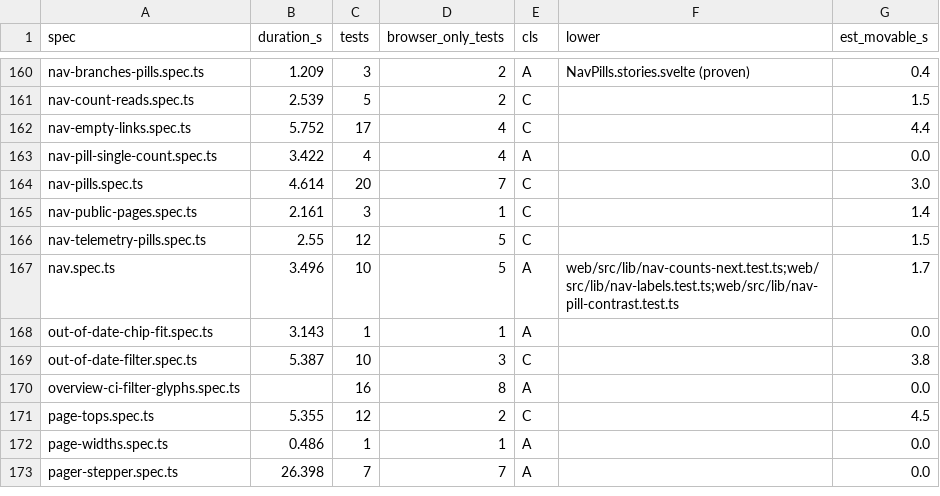
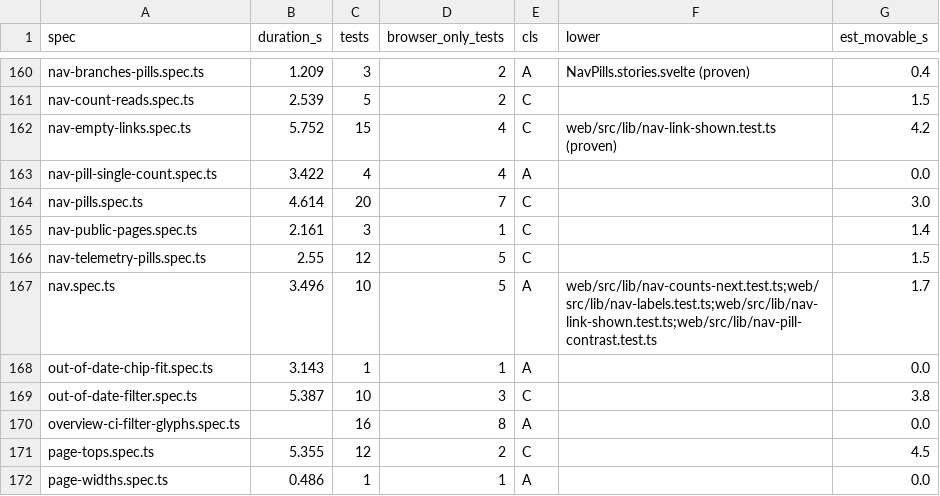
Before and after one commit to alrayyes/forge-dashboard, a CSV file: docs/e2e-audit/spec-classes.csv, drawn as a sheet; only a part is shown, gaps mark what is left out; the shorter side is filled out with more unchanged rows.

Commit message:
test(e2e): hold the nav link rule in a unit test, drop two nav tests (#4555)
* refactor(web): decide whether a nav link is drawn in one function

The layout repeated the same rule four times: a link is drawn once its
count is known and above zero, and the page you are on keeps its own.
It now asks navLinkShown, so a unit test can hold the rule, together
with what a snapshot without navCounts does to it (#4276, #4318).

Each case was proven red by breaking the rule: a zero that draws, a
current page that loses its link, an unknown count that draws, and a
snapshot with no counts that drops the known ones.

Refs #3800

* test(e2e): drop the two nav tests a unit test now holds

A snapshot that never carries navCounts, and a later one that drops
them, only check which links the rule draws. nav-link-shown.test.ts
holds that, proven red under mutation in the previous commit. The
rest of nav-empty-links stays: it checks the page drawing the links,
the first refresh, the poll timing and axe.

Counts in docs/e2e-audit.md and the CSV are regenerated.

Refs #3800

```diff
--- a/docs/e2e-audit/spec-classes.csv
+++ b/docs/e2e-audit/spec-classes.csv
@@ -161,3 +161,3 @@ nav-branches-pills.spec.ts,1.209,3,2,A,NavPills.stories.svelte (proven),0.4
 nav-count-reads.spec.ts,2.539,5,2,C,,1.5
-nav-empty-links.spec.ts,5.752,17,4,C,,4.4
+nav-empty-links.spec.ts,5.752,15,4,C,web/src/lib/nav-link-shown.test.ts (proven),4.2
 nav-pill-single-count.spec.ts,3.422,4,4,A,,0.0
@@ -166,3 +166,3 @@ nav-public-pages.spec.ts,2.161,3,1,C,,1.4
 nav-telemetry-pills.spec.ts,2.55,12,5,C,,1.5
-nav.spec.ts,3.496,10,5,A,web/src/lib/nav-counts-next.test.ts;web/src/lib/nav-labels.test.ts;web/src/lib/nav-pill-contrast.test.ts,1.7
+nav.spec.ts,3.496,10,5,A,web/src/lib/nav-counts-next.test.ts;web/src/lib/nav-labels.test.ts;web/src/lib/nav-link-shown.test.ts;web/src/lib/nav-pill-contrast.test.ts,1.7
 out-of-date-chip-fit.spec.ts,3.143,1,1,A,,0.0
```
Also changed, not shown: 6 other files.
